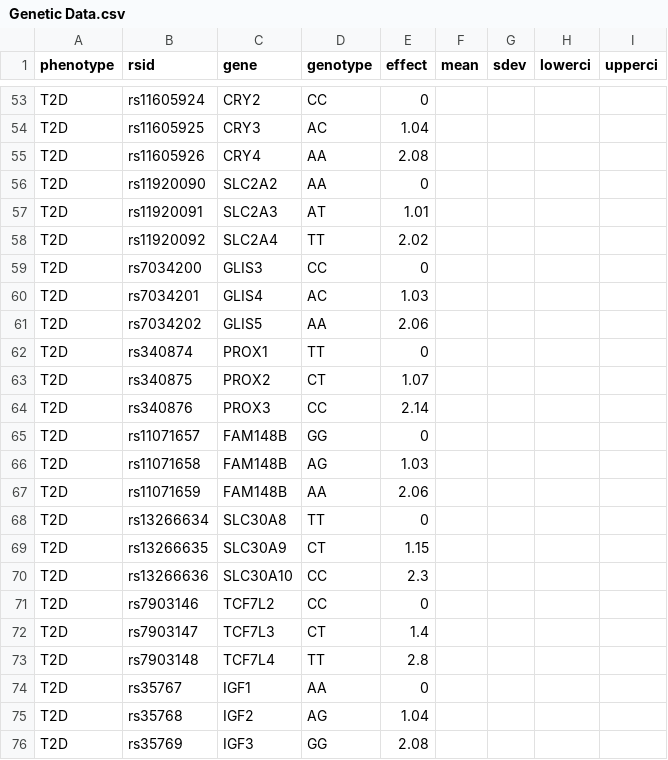
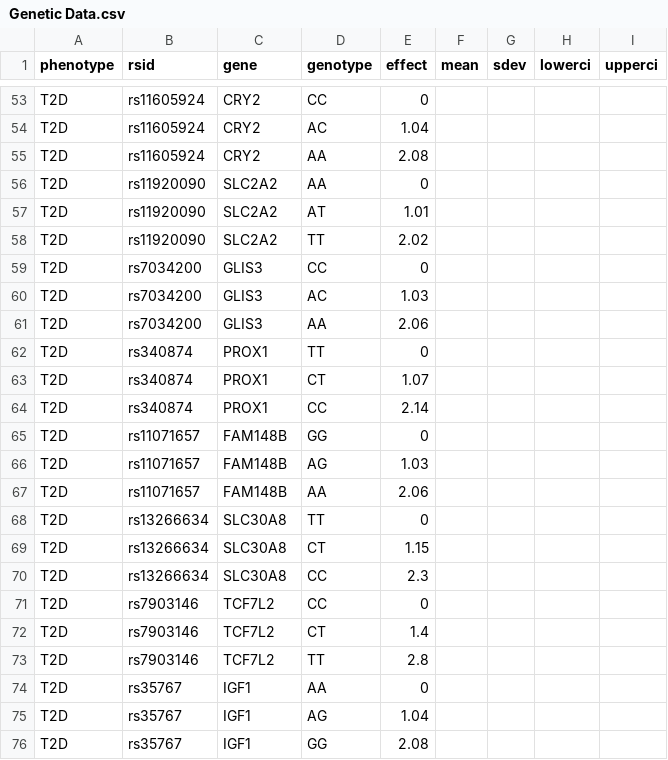
Before and after one commit to Genes-N-Risks/genocode, a CSV file: genocode/data/Genetic Data.csv, drawn as a sheet; only a part is shown, gaps mark what is left out; the diff covers the shown part only; the diff names each change by its address in the sheet, - before the commit and + after, or states it on an @@ line.

```diff
--- a/genocode/data/Genetic Data.csv
+++ b/genocode/data/Genetic Data.csv
-B54 (rsid): rs11605925
+B54 (rsid): rs11605924
-C54 (gene): CRY3
+C54 (gene): CRY2
-B55 (rsid): rs11605926
+B55 (rsid): rs11605924
-C55 (gene): CRY4
+C55 (gene): CRY2
-B57 (rsid): rs11920091
+B57 (rsid): rs11920090
-C57 (gene): SLC2A3
+C57 (gene): SLC2A2
-B58 (rsid): rs11920092
+B58 (rsid): rs11920090
-C58 (gene): SLC2A4
+C58 (gene): SLC2A2
-B60 (rsid): rs7034201
+B60 (rsid): rs7034200
-C60 (gene): GLIS4
+C60 (gene): GLIS3
-B61 (rsid): rs7034202
+B61 (rsid): rs7034200
-C61 (gene): GLIS5
+C61 (gene): GLIS3
-B63 (rsid): rs340875
+B63 (rsid): rs340874
-C63 (gene): PROX2
+C63 (gene): PROX1
-B64 (rsid): rs340876
+B64 (rsid): rs340874
-C64 (gene): PROX3
+C64 (gene): PROX1
-B66 (rsid): rs11071658
+B66 (rsid): rs11071657
-B67 (rsid): rs11071659
+B67 (rsid): rs11071657
-B69 (rsid): rs13266635
+B69 (rsid): rs13266634
-C69 (gene): SLC30A9
+C69 (gene): SLC30A8
-B70 (rsid): rs13266636
+B70 (rsid): rs13266634
-C70 (gene): SLC30A10
+C70 (gene): SLC30A8
-B72 (rsid): rs7903147
+B72 (rsid): rs7903146
-C72 (gene): TCF7L3
+C72 (gene): TCF7L2
-B73 (rsid): rs7903148
+B73 (rsid): rs7903146
-C73 (gene): TCF7L4
+C73 (gene): TCF7L2
-B75 (rsid): rs35768
+B75 (rsid): rs35767
-C75 (gene): IGF2
+C75 (gene): IGF1
-B76 (rsid): rs35769
+B76 (rsid): rs35767
-C76 (gene): IGF3
+C76 (gene): IGF1
```
Also changed, not shown: 26 edited cells elsewhere in this file.
